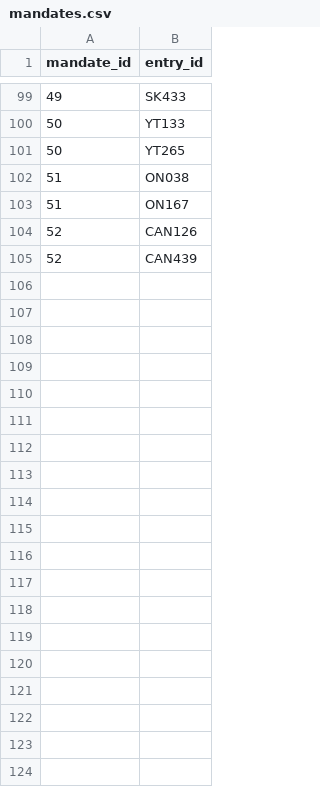
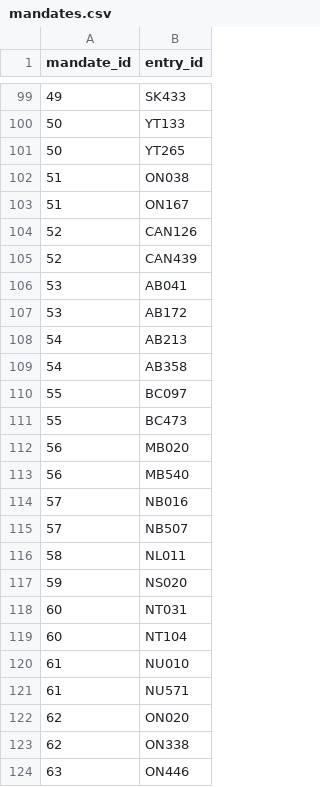
Before and after one commit to david-beauchesne/david-beauchesne.github.io, a CSV file: posts/covid_timeline/mandates.csv, drawn as a sheet; only a part is shown, gaps mark what is left out; the diff covers the shown part only; the diff names each change by its address in the sheet, - before the commit and + after, or states it on an @@ line.

```diff
--- a/posts/covid_timeline/mandates.csv
+++ b/posts/covid_timeline/mandates.csv
+row 106: 53 | AB041
+row 107: 53 | AB172
+row 108: 54 | AB213
+row 109: 54 | AB358
+row 110: 55 | BC097
+row 111: 55 | BC473
+row 112: 56 | MB020
+row 113: 56 | MB540
+row 114: 57 | NB016
+row 115: 57 | NB507
+row 116: 58 | NL011
+row 117: 59 | NS020
+row 118: 60 | NT031
+row 119: 60 | NT104
+row 120: 61 | NU010
+row 121: 61 | NU571
+row 122: 62 | ON020
+row 123: 62 | ON338
+row 124: 63 | ON446
```
Also changed, not shown: 12 added rows elsewhere in this file, 2 other files.
